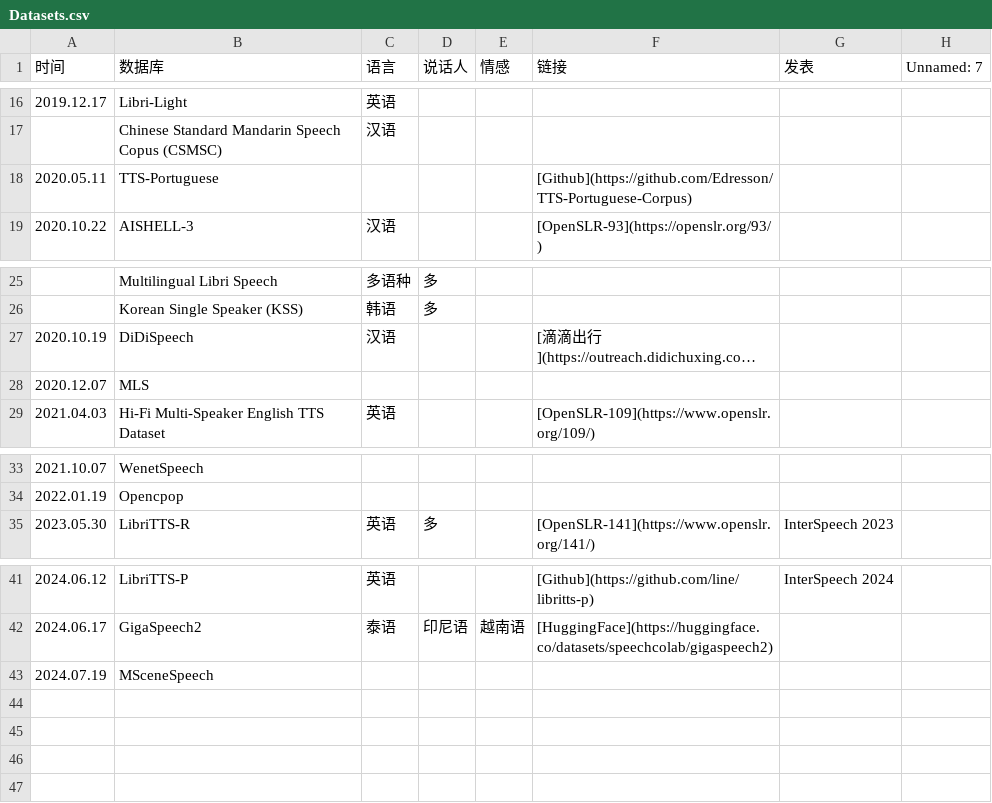
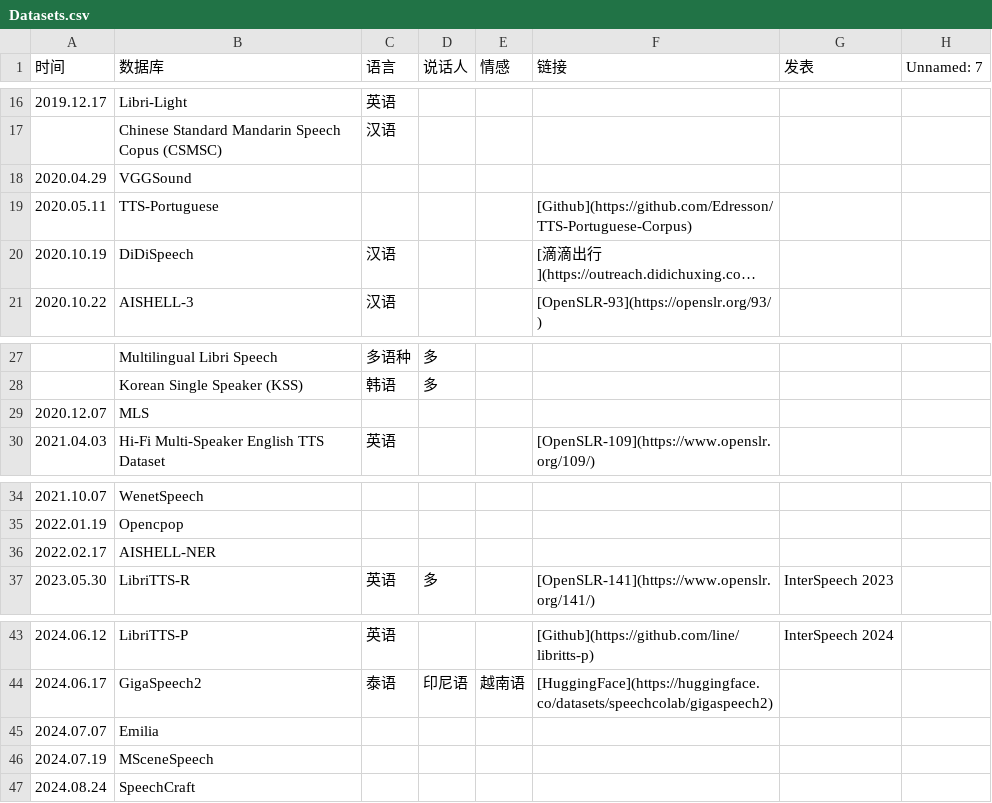
Before and after one commit to SapphireLab/Sapphire-TTS-Collection, a CSV file: Datasets/Datasets.csv, drawn as a sheet; only a part is shown, gaps mark what is left out; long unchanged cells end in …; the diff names each change by its address in the sheet, - before the commit and + after, or states it on an @@ line.

Commit message:
Update Datasets csv

```diff
--- a/Datasets/Datasets.csv
+++ b/Datasets/Datasets.csv
+row 18: 2020.04.29 | VGGSound
@@ row 27 moved to row 20: 2020.10.19 @@
+row 36: 2022.02.17 | AISHELL-NER
+row 45: 2024.07.07 | Emilia
+row 47: 2024.08.24 | SpeechCraft
```
